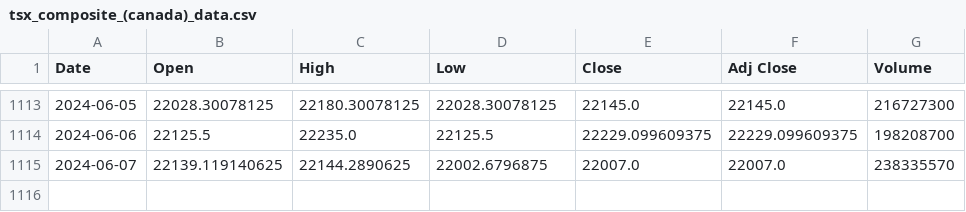
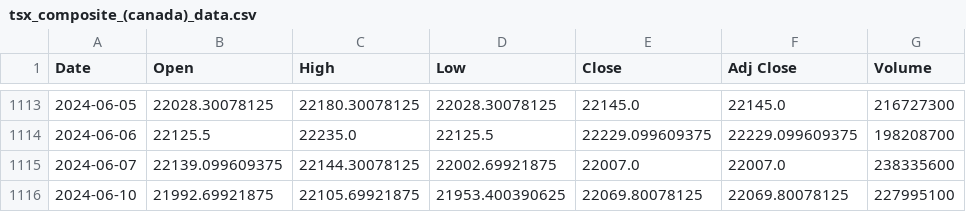
Before and after one commit to HunterPearce/PythonTradingFramework, a CSV file: data/tsx_composite_(canada)_data.csv, drawn as a sheet; only a part is shown, gaps mark what is left out.

```diff
--- a/data/tsx_composite_(canada)_data.csv
+++ b/data/tsx_composite_(canada)_data.csv
@@ -1114,2 +1114,3 @@ Date,Open,High,Low,Close,Adj Close,Volume
 2024-06-06,22125.5,22235.0,22125.5,22229.099609375,22229.099609375,198208700
-2024-06-07,22139.119140625,22144.2890625,22002.6796875,22007.0,22007.0,238335570
+2024-06-07,22139.099609375,22144.30078125,22002.69921875,22007.0,22007.0,238335600
+2024-06-10,21992.69921875,22105.69921875,21953.400390625,22069.80078125,22069.80078125,227995100
```
Also changed, not shown: data/eur_jpy_data.csv, data/russell_1000_data.csv, 12 other files.
